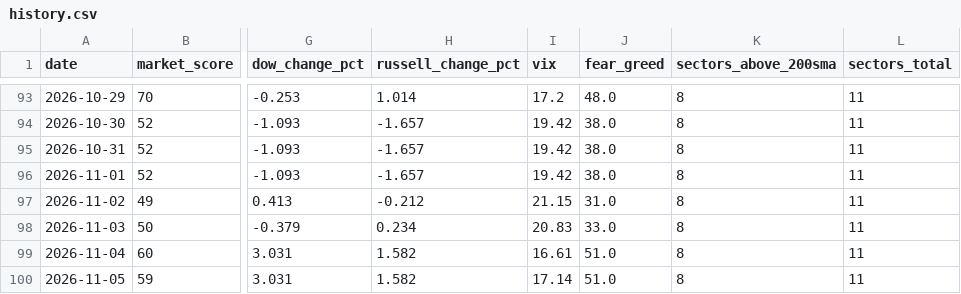
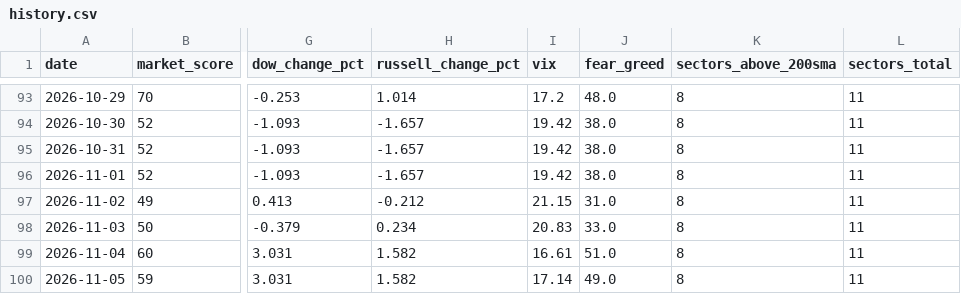
Before and after one commit to agent22793/market-dashboard, a CSV file: data/history.csv, drawn as a sheet; only a part is shown, gaps mark what is left out; the diff names each change by its address in the sheet, - before the commit and + after, or states it on an @@ line.

```diff
--- a/data/history.csv
+++ b/data/history.csv
-J100 (fear_greed): 51.0
+J100 (fear_greed): 49.0
```
Also changed, not shown: 1 other file.
